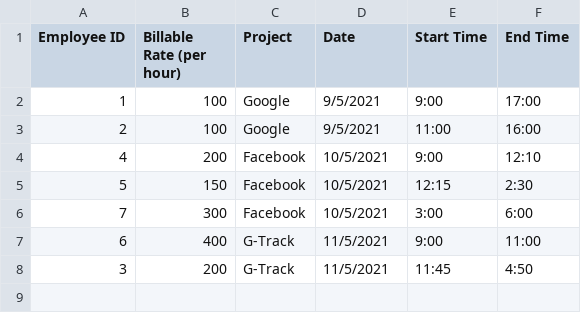
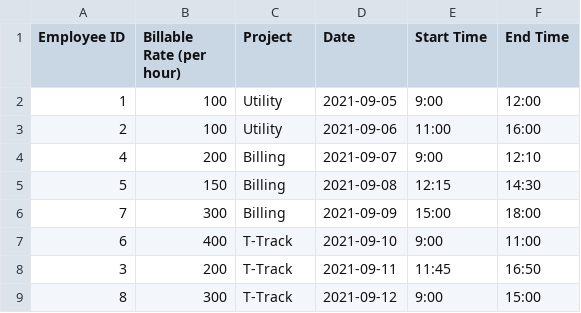
Before and after one commit to Otomba/Billable-TimeSheet, a CSV file: Billabletimesheet.csv, drawn as a sheet.

Commit message:
updated Billabletimesheet.csv

```diff
--- a/Billabletimesheet.csv
+++ b/Billabletimesheet.csv
@@ -1,8 +1,9 @@
 Employee ID,Billable Rate (per hour),Project,Date,Start Time,End Time
-1,100,Google,9/5/2021,9:00,17:00
-2,100,Google,9/5/2021,11:00,16:00
-4,200,Facebook,10/5/2021,9:00,12:10
-5,150,Facebook,10/5/2021,12:15,2:30
-7,300,Facebook,10/5/2021,3:00,6:00
-6,400,G-Track,11/5/2021,9:00,11:00
-3,200,G-Track,11/5/2021,11:45,4:50
+1,100,Utility,2021-09-05,9:00,12:00
+2,100,Utility,2021-09-06,11:00,16:00
+4,200,Billing,2021-09-07,9:00,12:10
+5,150,Billing,2021-09-08,12:15,14:30
+7,300,Billing,2021-09-09,15:00,18:00
+6,400,T-Track,2021-09-10,9:00,11:00
+3,200,T-Track,2021-09-11,11:45,16:50
+8,300,T-Track,2021-09-12,9:00,15:00
```
Also changed, not shown: 6 other files.
